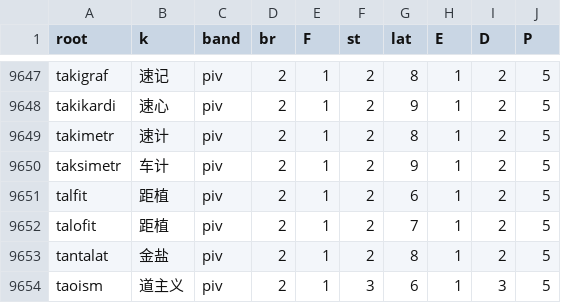
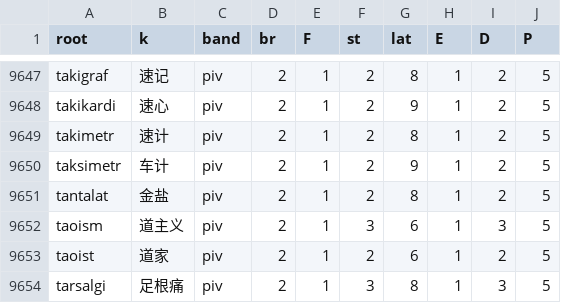
Before and after one commit to Takatakatake/kanji_assign, a CSV file: _p_work.csv, drawn as a sheet; only a part is shown, gaps mark what is left out; the shorter side is filled out with more unchanged rows.

```diff
--- a/_p_work.csv
+++ b/_p_work.csv
@@ -9650,4 +9650,2 @@
 "taksimetr","车计","piv","2","1","2","9","1","2","5"
-"talfit","距植","piv","2","1","2","6","1","2","5"
-"talofit","距植","piv","2","1","2","7","1","2","5"
 "tantalat","金盐","piv","2","1","2","8","1","2","5"
```
Also changed, not shown: _bare_alias_ledger.tsv, _gas_identifier_out.csv, 9 other files.
